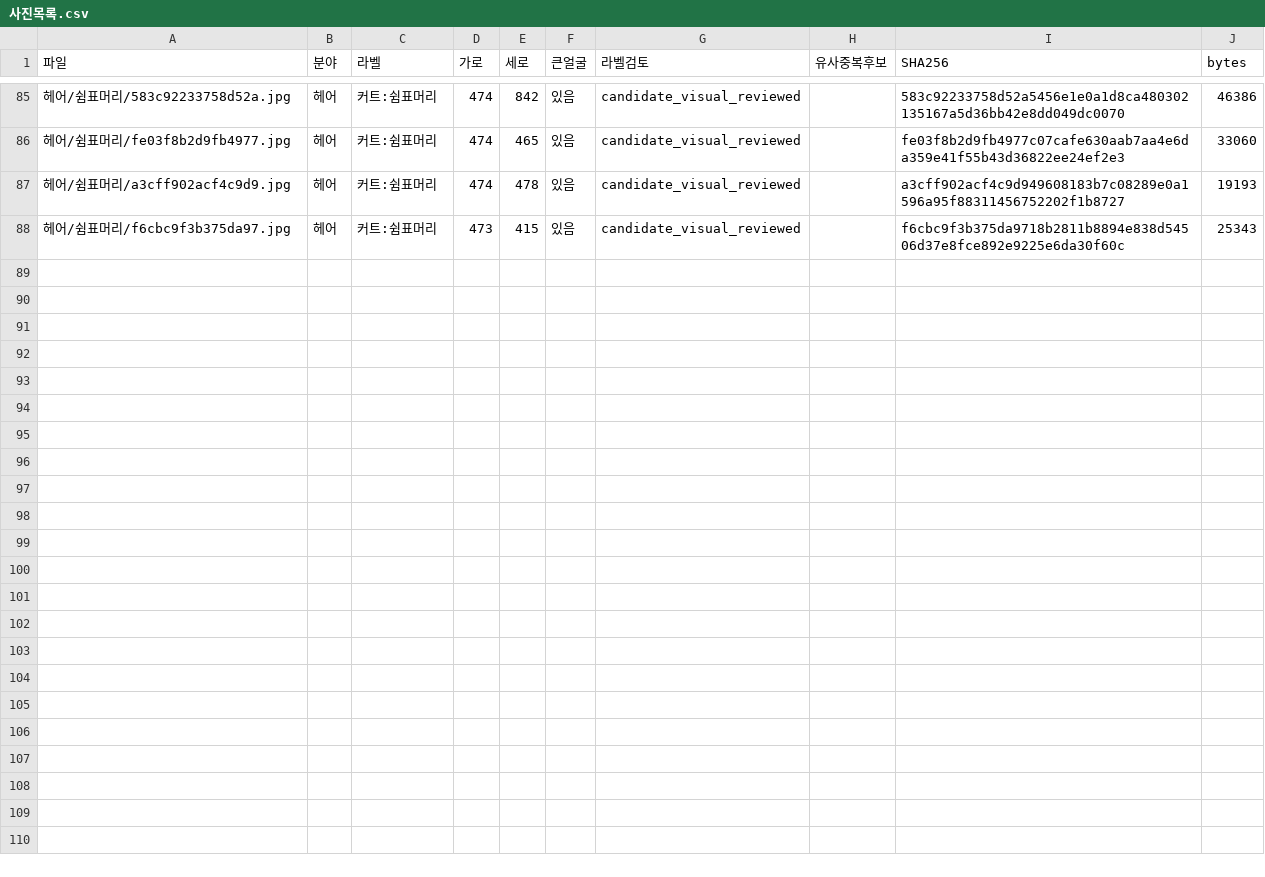
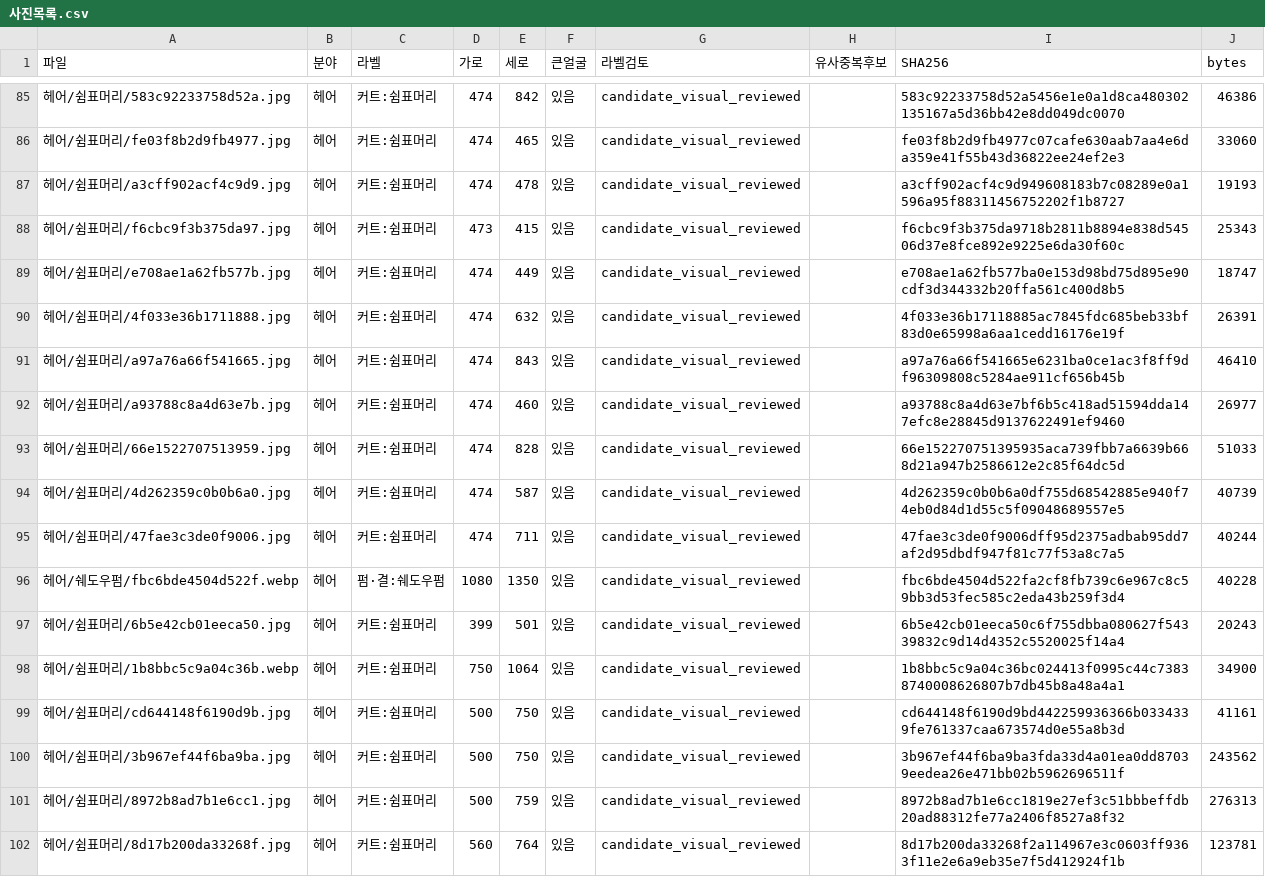
Before and after one commit to rudals906377/AI, a CSV file: collections/beauty-2026-10-20/사진목록.csv, drawn as a sheet; only a part is shown, gaps mark what is left out; the diff names each change by its address in the sheet, - before the commit and + after, or states it on an @@ line.

Commit message:
Add 14 reviewed photo candidates and update label progress

```diff
--- a/collections/beauty-2026-10-20/사진목록.csv
+++ b/collections/beauty-2026-10-20/사진목록.csv
+row 89: 헤어/쉼표머리/e708ae1a62fb577b.jpg | 헤어 | 커트:쉼표머리 | 474 | 449 | 있음 | candidate_visual_reviewed |  | e708ae1a62fb577ba0e153d98bd75d895e90cdf3d344332b20ffa561c400d8b5 | 18747
+row 90: 헤어/쉼표머리/4f033e36b1711888.jpg | 헤어 | 커트:쉼표머리 | 474 | 632 | 있음 | candidate_visual_reviewed |  | 4f033e36b17118885ac7845fdc685beb33bf83d0e65998a6aa1cedd16176e19f | 26391
+row 91: 헤어/쉼표머리/a97a76a66f541665.jpg | 헤어 | 커트:쉼표머리 | 474 | 843 | 있음 | candidate_visual_reviewed |  | a97a76a66f541665e6231ba0ce1ac3f8ff9df96309808c5284ae911cf656b45b | 46410
+row 92: 헤어/쉼표머리/a93788c8a4d63e7b.jpg | 헤어 | 커트:쉼표머리 | 474 | 460 | 있음 | candidate_visual_reviewed |  | a93788c8a4d63e7bf6b5c418ad51594dda147efc8e28845d9137622491ef9460 | 26977
+row 93: 헤어/쉼표머리/66e1522707513959.jpg | 헤어 | 커트:쉼표머리 | 474 | 828 | 있음 | candidate_visual_reviewed |  | 66e152270751395935aca739fbb7a6639b668d21a947b2586612e2c85f64dc5d | 51033
+row 94: 헤어/쉼표머리/4d262359c0b0b6a0.jpg | 헤어 | 커트:쉼표머리 | 474 | 587 | 있음 | candidate_visual_reviewed |  | 4d262359c0b0b6a0df755d68542885e940f74eb0d84d1d55c5f09048689557e5 | 40739
+row 95: 헤어/쉼표머리/47fae3c3de0f9006.jpg | 헤어 | 커트:쉼표머리 | 474 | 711 | 있음 | candidate_visual_reviewed |  | 47fae3c3de0f9006dff95d2375adbab95dd7af2d95dbdf947f81c77f53a8c7a5 | 40244
+row 96: 헤어/쉐도우펌/fbc6bde4504d522f.webp | 헤어 | 펌·결:쉐도우펌 | 1080 | 1350 | 있음 | candidate_visual_reviewed |  | fbc6bde4504d522fa2cf8fb739c6e967c8c59bb3d53fec585c2eda43b259f3d4 | 40228
+row 97: 헤어/쉼표머리/6b5e42cb01eeca50.jpg | 헤어 | 커트:쉼표머리 | 399 | 501 | 있음 | candidate_visual_reviewed |  | 6b5e42cb01eeca50c6f755dbba080627f54339832c9d14d4352c5520025f14a4 | 20243
+row 98: 헤어/쉼표머리/1b8bbc5c9a04c36b.webp | 헤어 | 커트:쉼표머리 | 750 | 1064 | 있음 | candidate_visual_reviewed |  | 1b8bbc5c9a04c36bc024413f0995c44c73838740008626807b7db45b8a48a4a1 | 34900
+row 99: 헤어/쉼표머리/cd644148f6190d9b.jpg | 헤어 | 커트:쉼표머리 | 500 | 750 | 있음 | candidate_visual_reviewed |  | cd644148f6190d9bd442259936366b0334339fe761337caa673574d0e55a8b3d | 41161
+row 100: 헤어/쉼표머리/3b967ef44f6ba9ba.jpg | 헤어 | 커트:쉼표머리 | 500 | 750 | 있음 | candidate_visual_reviewed |  | 3b967ef44f6ba9ba3fda33d4a01ea0dd87039eedea26e471bb02b5962696511f | 243562
+row 101: 헤어/쉼표머리/8972b8ad7b1e6cc1.jpg | 헤어 | 커트:쉼표머리 | 500 | 759 | 있음 | candidate_visual_reviewed |  | 8972b8ad7b1e6cc1819e27ef3c51bbbeffdb20ad88312fe77a2406f8527a8f32 | 276313
+row 102: 헤어/쉼표머리/8d17b200da33268f.jpg | 헤어 | 커트:쉼표머리 | 560 | 764 | 있음 | candidate_visual_reviewed |  | 8d17b200da33268f2a114967e3c0603ff9363f11e2e6a9eb35e7f5d412924f1b | 123781
```
Also changed, not shown: 16 other files.
